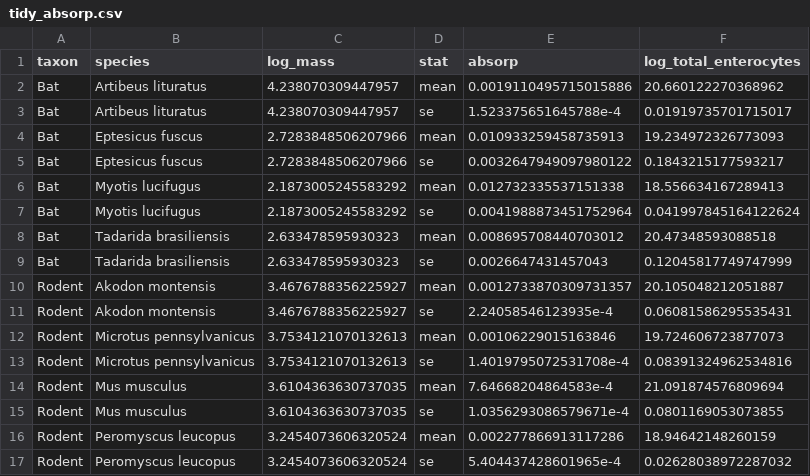
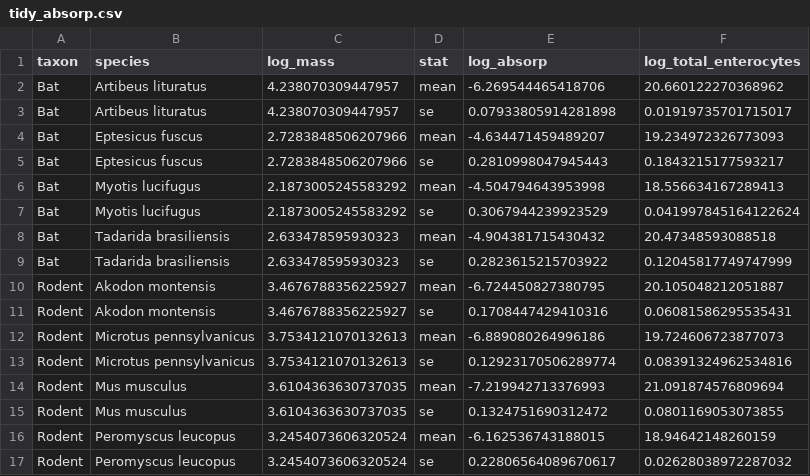
Before and after one commit to lucasnell/digestion_evolution, a CSV file: output/tidy_absorp.csv, drawn as a sheet.

```diff
--- a/output/tidy_absorp.csv
+++ b/output/tidy_absorp.csv
@@ -1,17 +1,17 @@
-taxon,species,log_mass,stat,absorp,log_total_enterocytes
-Bat,Artibeus lituratus,4.238070309447957,mean,0.0019110495715015886,20.660122270368962
-Bat,Artibeus lituratus,4.238070309447957,se,1.523375651645788e-4,0.01919735701715017
-Bat,Eptesicus fuscus,2.7283848506207966,mean,0.010933259458735913,19.234972326773093
-Bat,Eptesicus fuscus,2.7283848506207966,se,0.0032647949097980122,0.1843215177593217
-Bat,Myotis lucifugus,2.1873005245583292,mean,0.012732335537151338,18.556634167289413
-Bat,Myotis lucifugus,2.1873005245583292,se,0.0041988873451752964,0.041997845164122624
-Bat,Tadarida brasiliensis,2.633478595930323,mean,0.008695708440703012,20.47348593088518
-Bat,Tadarida brasiliensis,2.633478595930323,se,0.0026647431457043,0.12045817749747999
-Rodent,Akodon montensis,3.4676788356225927,mean,0.0012733870309731357,20.105048212051887
-Rodent,Akodon montensis,3.4676788356225927,se,2.24058546123935e-4,0.06081586295535431
-Rodent,Microtus pennsylvanicus,3.7534121070132613,mean,0.00106229015163846,19.724606723877073
-Rodent,Microtus pennsylvanicus,3.7534121070132613,se,1.4019795072531708e-4,0.08391324962534816
-Rodent,Mus musculus,3.6104363630737035,mean,7.64668204864583e-4,21.091874576809694
-Rodent,Mus musculus,3.6104363630737035,se,1.0356293086579671e-4,0.0801169053073855
-Rodent,Peromyscus leucopus,3.2454073606320524,mean,0.002277866913117286,18.94642148260159
-Rodent,Peromyscus leucopus,3.2454073606320524,se,5.404437428601965e-4,0.02628038972287032
+taxon,species,log_mass,stat,log_absorp,log_total_enterocytes
+Bat,Artibeus lituratus,4.238070309447957,mean,-6.269544465418706,20.660122270368962
+Bat,Artibeus lituratus,4.238070309447957,se,0.07933805914281898,0.01919735701715017
+Bat,Eptesicus fuscus,2.7283848506207966,mean,-4.634471459489207,19.234972326773093
+Bat,Eptesicus fuscus,2.7283848506207966,se,0.2810998047945443,0.1843215177593217
+Bat,Myotis lucifugus,2.1873005245583292,mean,-4.504794643953998,18.556634167289413
+Bat,Myotis lucifugus,2.1873005245583292,se,0.3067944239923529,0.041997845164122624
+Bat,Tadarida brasiliensis,2.633478595930323,mean,-4.904381715430432,20.47348593088518
+Bat,Tadarida brasiliensis,2.633478595930323,se,0.2823615215703922,0.12045817749747999
+Rodent,Akodon montensis,3.4676788356225927,mean,-6.724450827380795,20.105048212051887
+Rodent,Akodon montensis,3.4676788356225927,se,0.1708447429410316,0.06081586295535431
+Rodent,Microtus pennsylvanicus,3.7534121070132613,mean,-6.889080264996186,19.724606723877073
+Rodent,Microtus pennsylvanicus,3.7534121070132613,se,0.12923170506289774,0.08391324962534816
+Rodent,Mus musculus,3.6104363630737035,mean,-7.219942713376993,21.091874576809694
+Rodent,Mus musculus,3.6104363630737035,se,0.1324751690312472,0.0801169053073855
+Rodent,Peromyscus leucopus,3.2454073606320524,mean,-6.162536743188015,18.94642148260159
+Rodent,Peromyscus leucopus,3.2454073606320524,se,0.22806564089670617,0.02628038972287032
```
Also changed, not shown: output/tidy_pos.csv, output/tidy_spp.csv, 2 other files.
